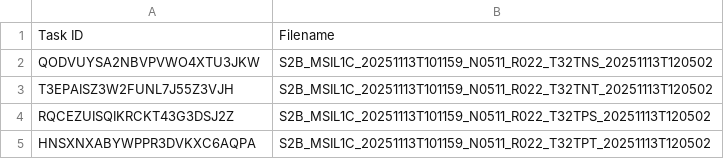
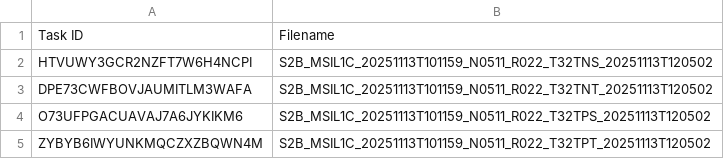
Before and after one commit to swisstopo/topo-satromo-v2, a CSV file: processing/running_tasks.csv, drawn as a sheet.

Commit message:
Processing files done

```diff
--- a/processing/running_tasks.csv
+++ b/processing/running_tasks.csv
@@ -1,5 +1,5 @@
 Task ID,Filename
-QODVUYSA2NBVPVWO4XTU3JKW,S2B_MSIL1C_20251113T101159_N0511_R022_T32TNS_20251113T120502
-T3EPAISZ3W2FUNL7J55Z3VJH,S2B_MSIL1C_20251113T101159_N0511_R022_T32TNT_20251113T120502
-RQCEZUISQIKRCKT43G3DSJ2Z,S2B_MSIL1C_20251113T101159_N0511_R022_T32TPS_20251113T120502
-HNSXNXABYWPPR3DVKXC6AQPA,S2B_MSIL1C_20251113T101159_N0511_R022_T32TPT_20251113T120502
+HTVUWY3GCR2NZFT7W6H4NCPI,S2B_MSIL1C_20251113T101159_N0511_R022_T32TNS_20251113T120502
+DPE73CWFBOVJAUMITLM3WAFA,S2B_MSIL1C_20251113T101159_N0511_R022_T32TNT_20251113T120502
+O73UFPGACUAVAJ7A6JYKIKM6,S2B_MSIL1C_20251113T101159_N0511_R022_T32TPS_20251113T120502
+ZYBYB6IWYUNKMQCZXZBQWN4M,S2B_MSIL1C_20251113T101159_N0511_R022_T32TPT_20251113T120502
```
Also changed, not shown: 4 other files.
